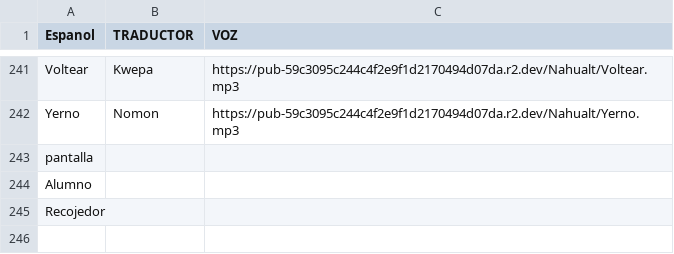
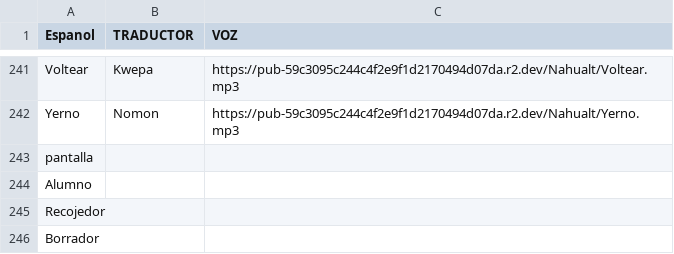
Before and after one commit to aplicacionnaualt-lgtm/diccionario, a CSV file: nahualt.csv, drawn as a sheet; only a part is shown, gaps mark what is left out.

Commit message:
Actualización con BOM UTF-8 para nahuatl - 2026-05-06T16:44:18.171Z

```diff
--- a/nahualt.csv
+++ b/nahualt.csv
@@ -245 +245,2 @@ Alumno
 Recojedor		
+Borrador		
```
